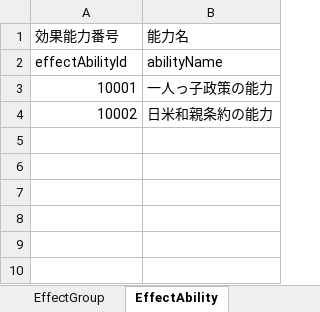
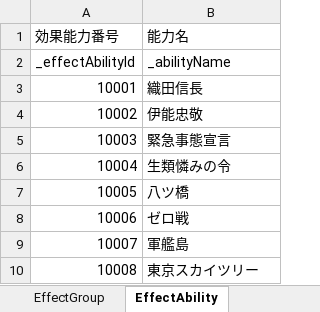
Before and after one commit to tetuzin/StrategyTCG, an Excel workbook: StrategyTCG/Assets/Resources/MasterData/excel/Card.xlsx, sheet EffectAbility, drawn as a sheet; values as stored, in another font and other column widths than the file's, no borders; the diff names each change by its address in the sheet, - before the commit and + after, or states it on an @@ line.

```diff
--- a/StrategyTCG/Assets/Resources/MasterData/excel/Card.xlsx (sheet EffectAbility)
+++ b/StrategyTCG/Assets/Resources/MasterData/excel/Card.xlsx (sheet EffectAbility)
-A2 (効果能力番号): effectAbilityId
+A2 (効果能力番号): _effectAbilityId
-B2 (能力名): abilityName
+B2 (能力名): _abilityName
-B3 (能力名): 一人っ子政策の能力
+B3 (能力名): 織田信長
-B4 (能力名): 日米和親条約の能力
+B4 (能力名): 伊能忠敬
+row 5: 10003 | 緊急事態宣言
+row 6: 10004 | 生類憐みの令
+row 7: 10005 | 八ツ橋
+row 8: 10006 | ゼロ戦
+row 9: 10007 | 軍艦島
+row 10: 10008 | 東京スカイツリー
```
Also changed, not shown: sheet CardMain, sheet EffectGroup, sheet EffectMain, sheet CountryMain, 24 other files.
